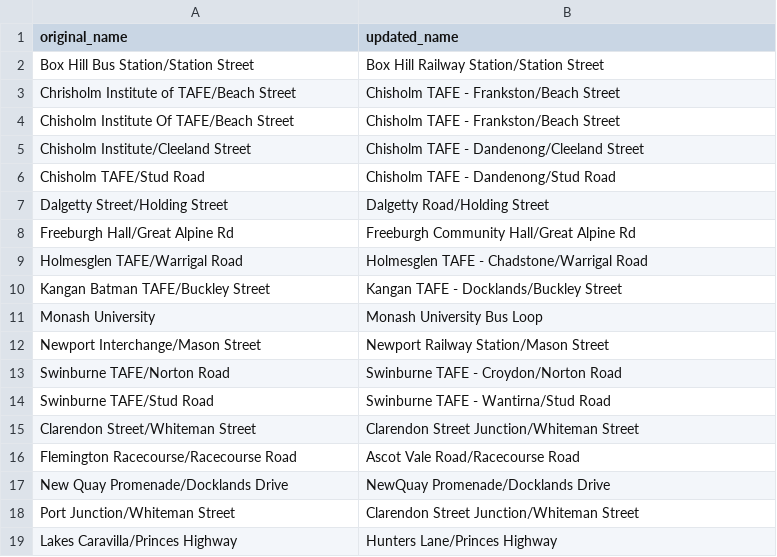
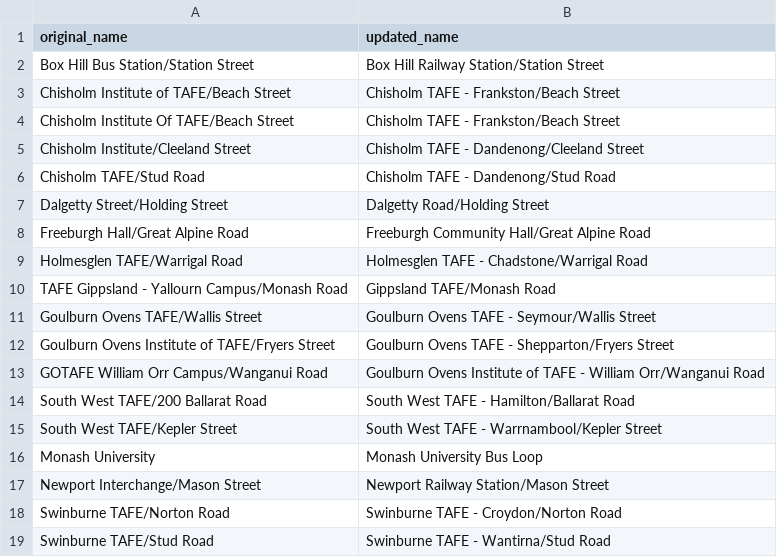
Before and after one commit to TransportVic/TransportVic-Data, a CSV file: excel/stops/Name Overrides.csv, drawn as a sheet; only a part is shown; the shorter side is filled out with more unchanged rows.

Commit message:
more name overrides

```diff
--- a/excel/stops/Name Overrides.csv
+++ b/excel/stops/Name Overrides.csv
@@ -2,3 +2,3 @@
 Box Hill Bus Station/Station Street,Box Hill Railway Station/Station Street
-Chrisholm Institute of TAFE/Beach Street,Chisholm TAFE - Frankston/Beach Street
+Chisholm Institute of TAFE/Beach Street,Chisholm TAFE - Frankston/Beach Street
 Chisholm Institute Of TAFE/Beach Street,Chisholm TAFE - Frankston/Beach Street
@@ -7,5 +7,10 @@ Chisholm TAFE/Stud Road,Chisholm TAFE - Dandenong/Stud Road
 Dalgetty Street/Holding Street,Dalgetty Road/Holding Street
-Freeburgh Hall/Great Alpine Rd,Freeburgh Community Hall/Great Alpine Rd
+Freeburgh Hall/Great Alpine Road,Freeburgh Community Hall/Great Alpine Road
 Holmesglen TAFE/Warrigal Road,Holmesglen TAFE - Chadstone/Warrigal Road
-Kangan Batman TAFE/Buckley Street,Kangan TAFE - Docklands/Buckley Street
+TAFE Gippsland - Yallourn Campus/Monash Road,Gippsland TAFE/Monash Road
+Goulburn Ovens TAFE/Wallis Street,Goulburn Ovens TAFE - Seymour/Wallis Street
+Goulburn Ovens Institute of TAFE/Fryers Street,Goulburn Ovens TAFE - Shepparton/Fryers Street
+GOTAFE William Orr Campus/Wanganui Road,Goulburn Ovens Institute of TAFE - William Orr/Wanganui Road
+South West TAFE/200 Ballarat Road,South West TAFE - Hamilton/Ballarat Road
+South West TAFE/Kepler Street,South West TAFE - Warrnambool/Kepler Street
 Monash University,Monash University Bus Loop
```
Also changed, not shown: excel/stops/Unique Stops.csv.
